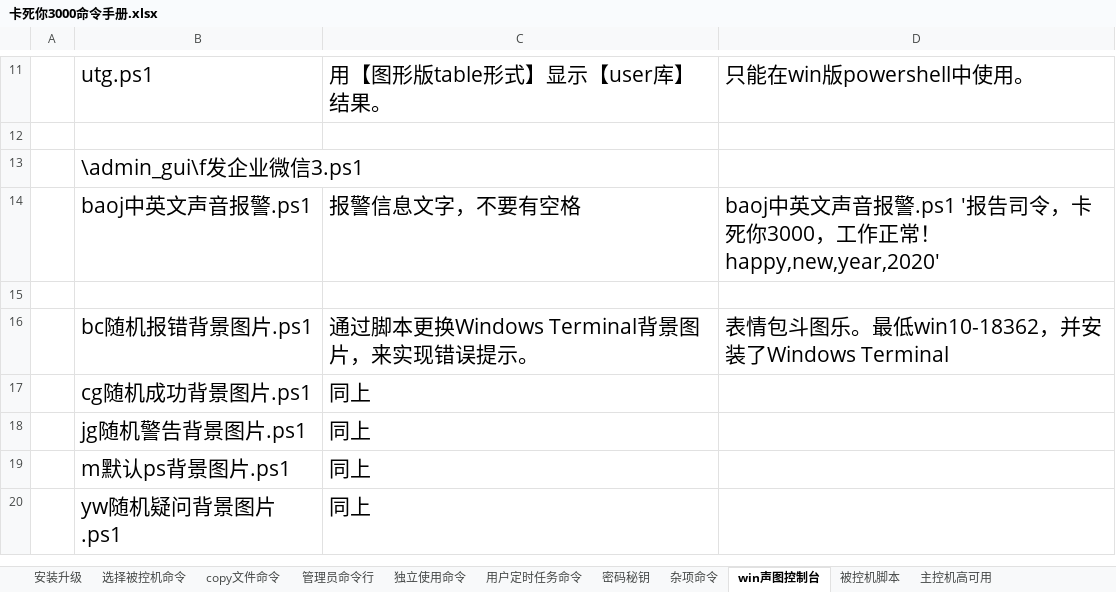
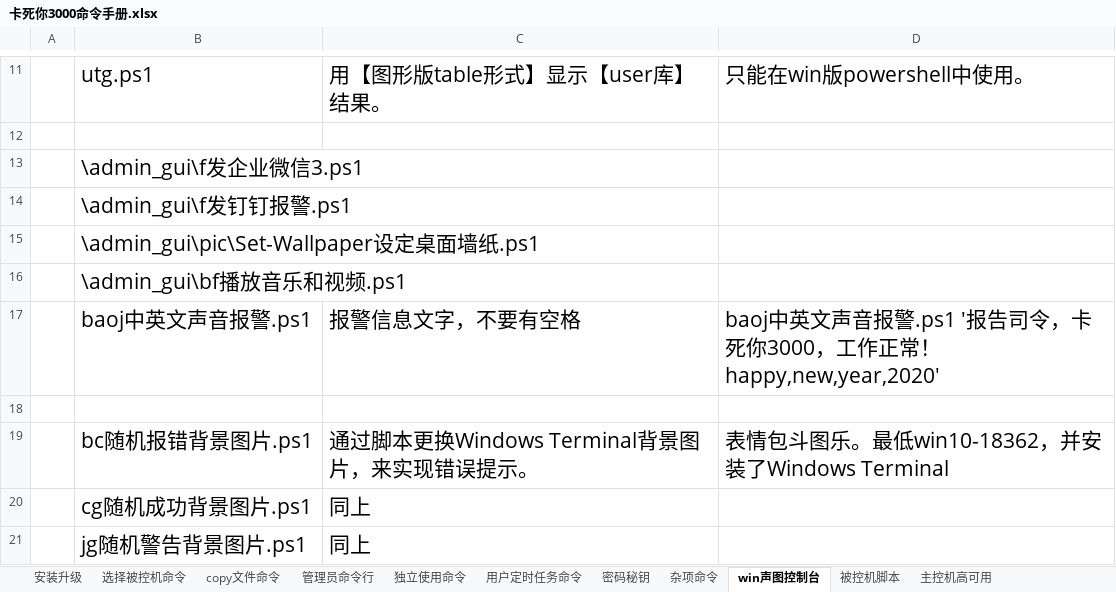
Before and after one commit to kasini3000/kasini3000, an Excel workbook: docs/卡死你3000命令手册.xlsx, sheet win声图控制台, drawn as a sheet; only a part is shown, gaps mark what is left out; the shorter side is filled out with more unchanged rows; values as stored, in another font and other column widths than the file's, no borders; table styles not drawn; the diff names each change by its address in the sheet, - before the commit and + after, or states it on an @@ line.

```diff
--- a/docs/卡死你3000命令手册.xlsx (sheet win声图控制台)
+++ b/docs/卡死你3000命令手册.xlsx (sheet win声图控制台)
+row 14:  | \admin_gui\f发钉钉报警.ps1
+row 15:  | \admin_gui\pic\Set-Wallpaper设定桌面墙纸.ps1
+row 16:  | \admin_gui\bf播放音乐和视频.ps1
```
Also changed, not shown: sheet 独立使用命令, sheet 被控机脚本, sheet 选择被控机命令, docs/kasini3000_manual.xlsx, 1 other file.
